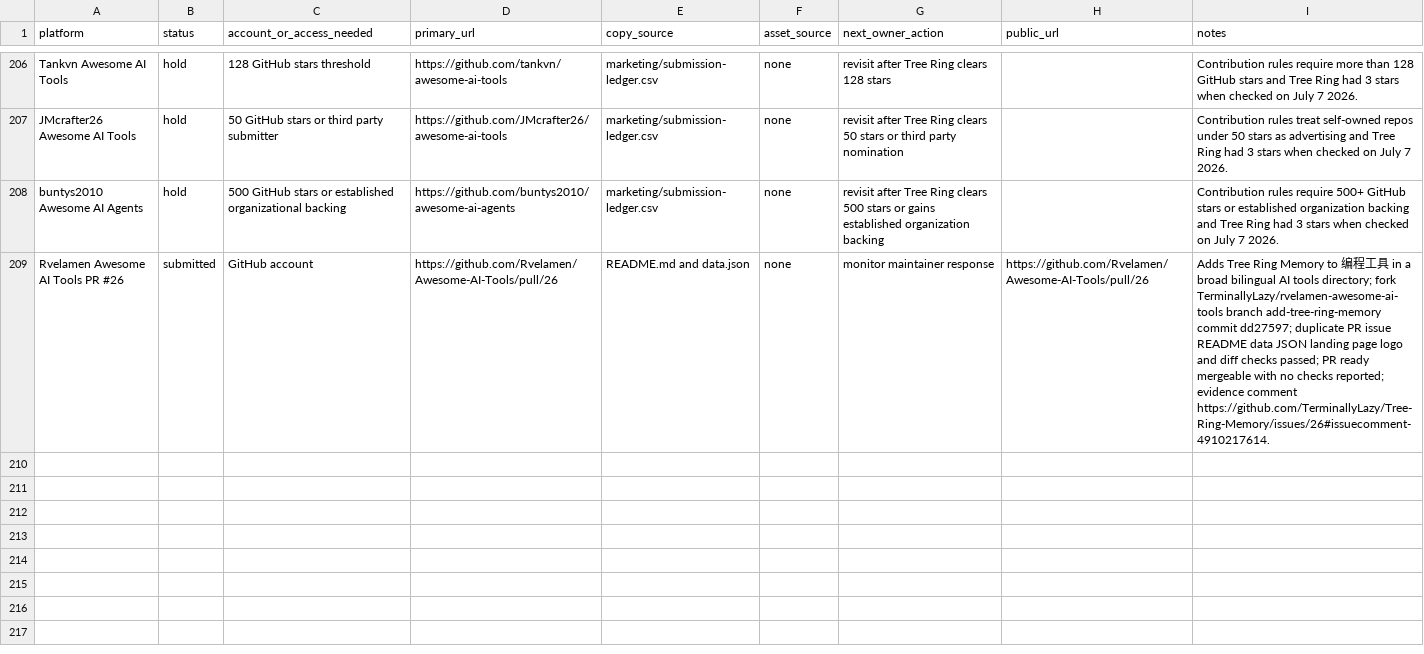
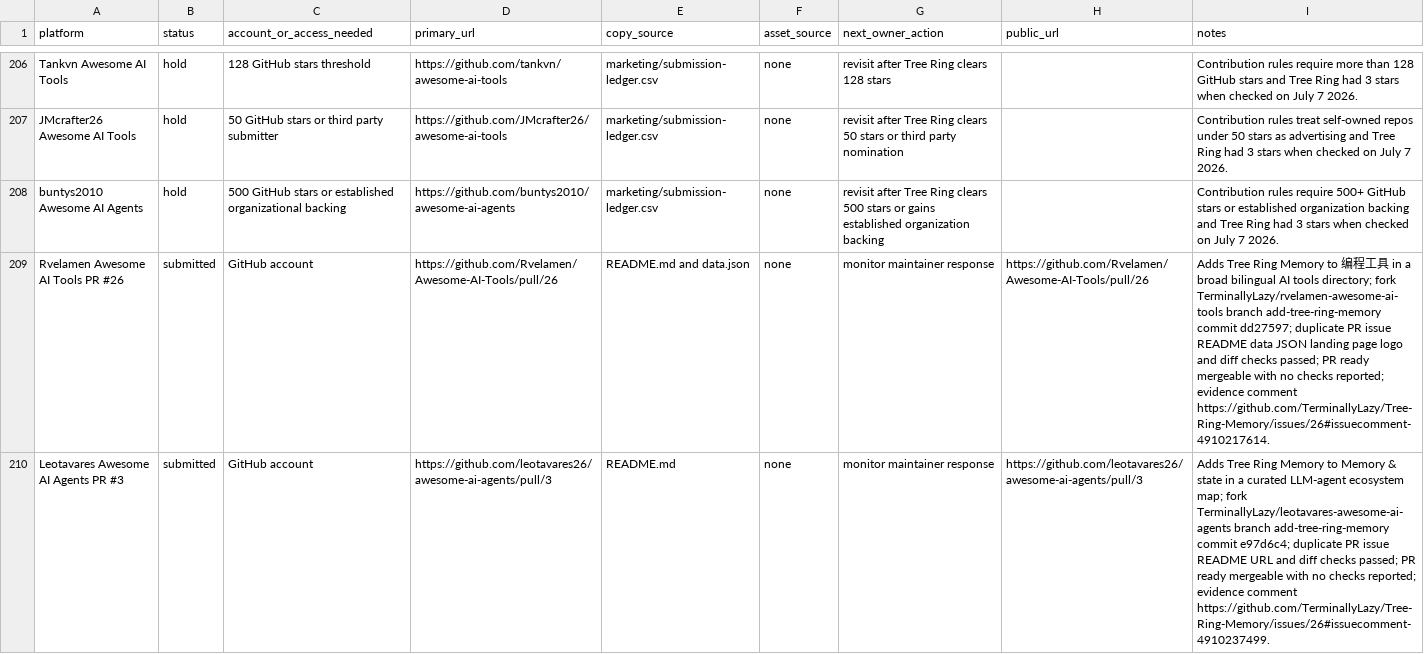
Before and after one commit to TerminallyLazy/Tree-Ring-Memory, a CSV file: marketing/submission-ledger.csv, drawn as a sheet; only a part is shown, gaps mark what is left out; the diff names each change by its address in the sheet, - before the commit and + after, or states it on an @@ line.

Commit message:
Track Leotavares AI agents outreach

```diff
--- a/marketing/submission-ledger.csv
+++ b/marketing/submission-ledger.csv
+row 210: Leotavares Awesome AI Agents PR #3 | submitted | GitHub account | https://github.com/leotavares26/awesome-ai-agents/pull/3 | README.md | none | monitor maintainer response | https://github.com/leotavares26/awesome-ai-agents/pull/3 | Adds Tree Ring Memory to Memory & state in a curated LLM-agent ecosystem map; fork TerminallyLazy/leotavares-awesome-ai-agents branch add-tree-ring-memory commit e97d6c4; duplicate PR issue README URL and diff checks passed; PR ready mergeable with no checks reported; evidence comment https://github.com/TerminallyLazy/Tree-Ring-Memory/issues/26#issuecomment-4910237499.
```
Also changed, not shown: marketing/outreach-crm.csv, 3 other files.
